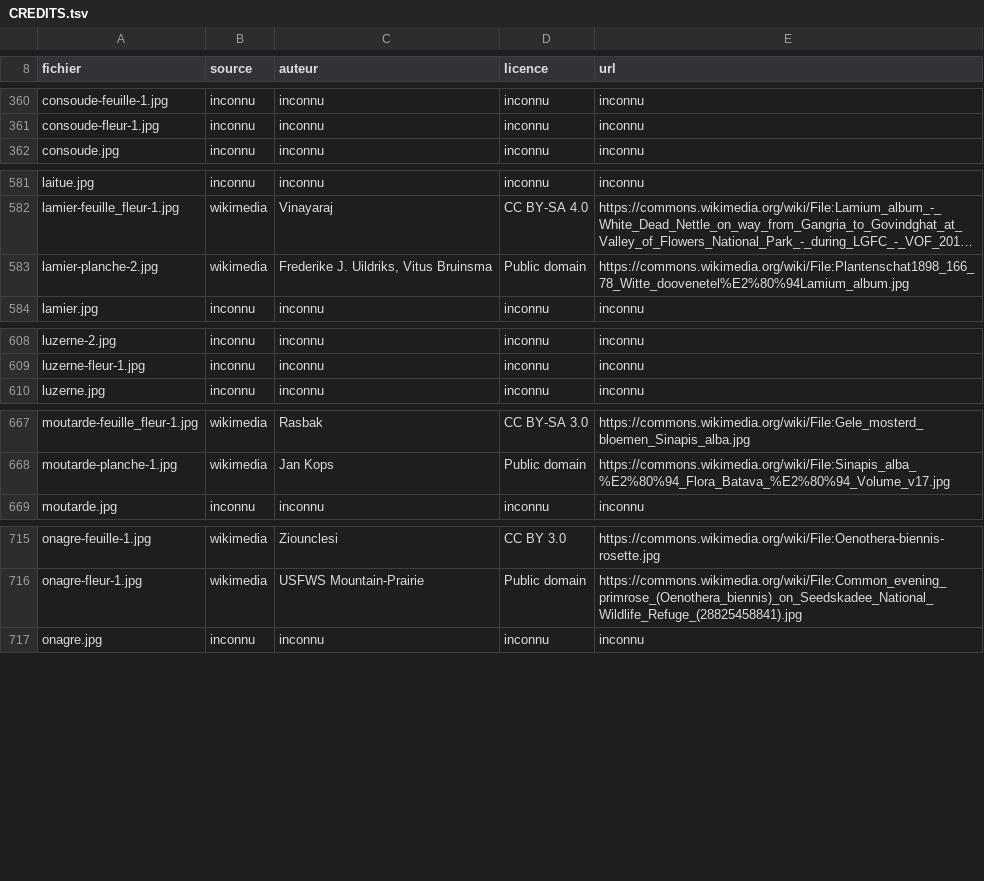
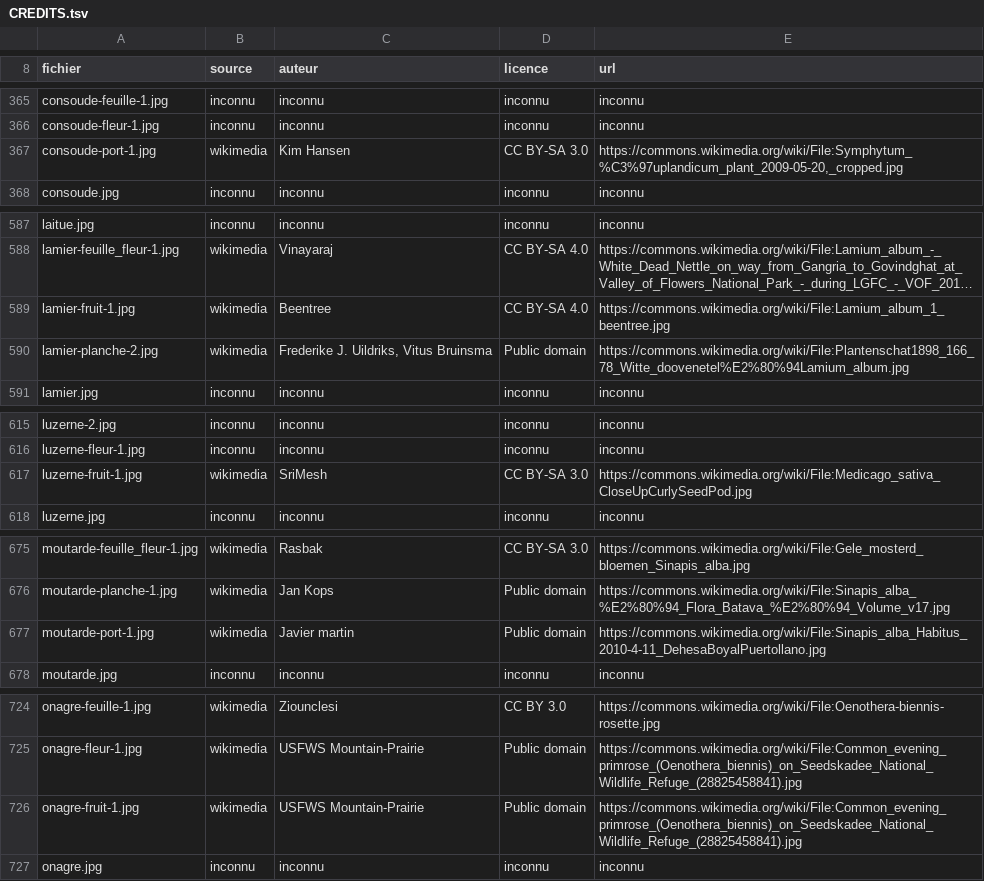
Before and after one commit to iribarnesy/atlas-especes, a TSV file: img/CREDITS.tsv, drawn as a sheet; only a part is shown, gaps mark what is left out; long unchanged cells end in …; the diff covers the shown part only; the diff names each change by its address in the sheet, - before the commit and + after, or states it on an @@ line.

Commit message:
Lot 12 de #45 : 17 photos sur les deux plus gros manques, jamais visés jusqu'ici
Fruit 87 → 79, Port 89 → 80. Premiers lots à toucher ces deux aspects, et le rendement
confirme l'intuition du lot 11 : là où l'écorce plafonne, le fruit et le port sont ce que
Commons photographie le plus.

LE CAS D'ÉCOLE EST TRAITÉ. La pomme de terre a maintenant ses BAIES VERTES, toxiques et
méconnues. J'ai écarté la plante déterrée posée sur une nappe à étoiles avec ses
tubercules : un tubercule est une TIGE, pas un fruit, et c'est exactement l'erreur que ce
dépôt existe pour ne pas commettre.

Deux autres trouvailles que rien dans le dépôt ne montrait :
- la CAROTTE SAUVAGE dont l'ombelle se referme en NID D'OISEAU à maturité ;
- le LAMIER et ses QUATRE AKÈNES au fond du calice — le fruit d'une lamiacée, que je
  croyais introuvable et que j'avais annoncé comme tel dans l'issue.

Cinq groupes de confusion avancent : ail des ours (groupe du muguet mortel) reçoit ses
capsules à trois loges et son tapis de sous-bois ; carotte celui de la ciguë ; consoude
comble DEUX groupes d'un coup ; achillée celui des astéracées à fleurs blanches ; tanaisie
celui des astéracées amères.

Écartés : des anthères au MICROSCOPE chez le lamier et une surface de feuille chez la
menthe, toutes deux sous des titres qui ne l'annonçaient pas ; un montage de trois
vignettes avec une main chez l'égopode ; du persil en barquette de pépinière ; un spécimen
de muséum pour l'oseille.

RESTÉES SANS RIEN, et c'est dit : le persil, l'égopode et la pâquerette n'ont pas de port
exploitable ; la roquette n'a rien donné ; la mélisse n'a ni l'un ni l'autre. Et la MENTHE
est le cas « Mentha sp. » — la catégorie du genre ramène M. grandiflora, suaveolens,
longifolia, laxiflora et un balcon de Ramat Gan. Comme pour le groseillier au lot 5, il
faudrait viser une espèce précise avec --categorie ; je ne l'ai pas fait ici.

```diff
--- a/img/CREDITS.tsv
+++ b/img/CREDITS.tsv
+row 367: consoude-port-1.jpg | wikimedia | Kim Hansen | CC BY-SA 3.0 | https://commons.wikimedia.org/wiki/File:Symphytum_%C3%97uplandicum_plant_2009-05-20,_cropped.jpg
+row 589: lamier-fruit-1.jpg | wikimedia | Beentree | CC BY-SA 4.0 | https://commons.wikimedia.org/wiki/File:Lamium_album_1_beentree.jpg
+row 617: luzerne-fruit-1.jpg | wikimedia | SriMesh | CC BY-SA 3.0 | https://commons.wikimedia.org/wiki/File:Medicago_sativa_CloseUpCurlySeedPod.jpg
+row 677: moutarde-port-1.jpg | wikimedia | Javier martin | Public domain | https://commons.wikimedia.org/wiki/File:Sinapis_alba_Habitus_2010-4-11_DehesaBoyalPuertollano.jpg
+row 726: onagre-fruit-1.jpg | wikimedia | USFWS Mountain-Prairie | Public domain | https://commons.wikimedia.org/wiki/File:Common_evening_primrose_(Oenothera_biennis)_on_Seedskadee_National_Wildlife_Refuge_(28825458841).jpg
```
Also changed, not shown: 12 added rows elsewhere in this file, 18 other files.
